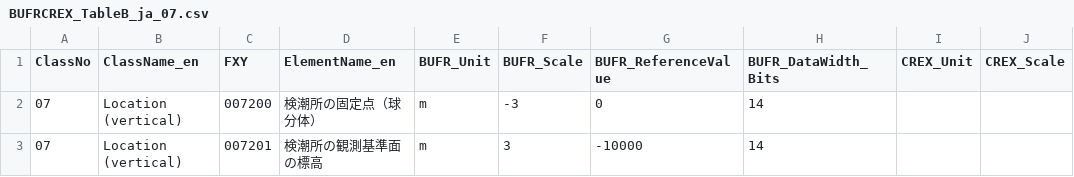
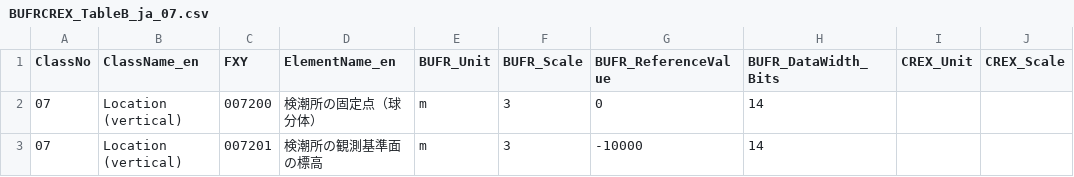
Before and after one commit to etoyoda/wmocodetables, a CSV file: ja/BUFRCREX_TableB_ja_07.csv, drawn as a sheet; only a part is shown; the diff names each change by its address in the sheet, - before the commit and + after, or states it on an @@ line.

Commit message:
Update BUFRCREX_TableB_ja_07.csv
配信仕様30803に従い0007200の尺度は3に訂正

```diff
--- a/ja/BUFRCREX_TableB_ja_07.csv
+++ b/ja/BUFRCREX_TableB_ja_07.csv
-F2 (BUFR_Scale): -3
+F2 (BUFR_Scale): 3
```
